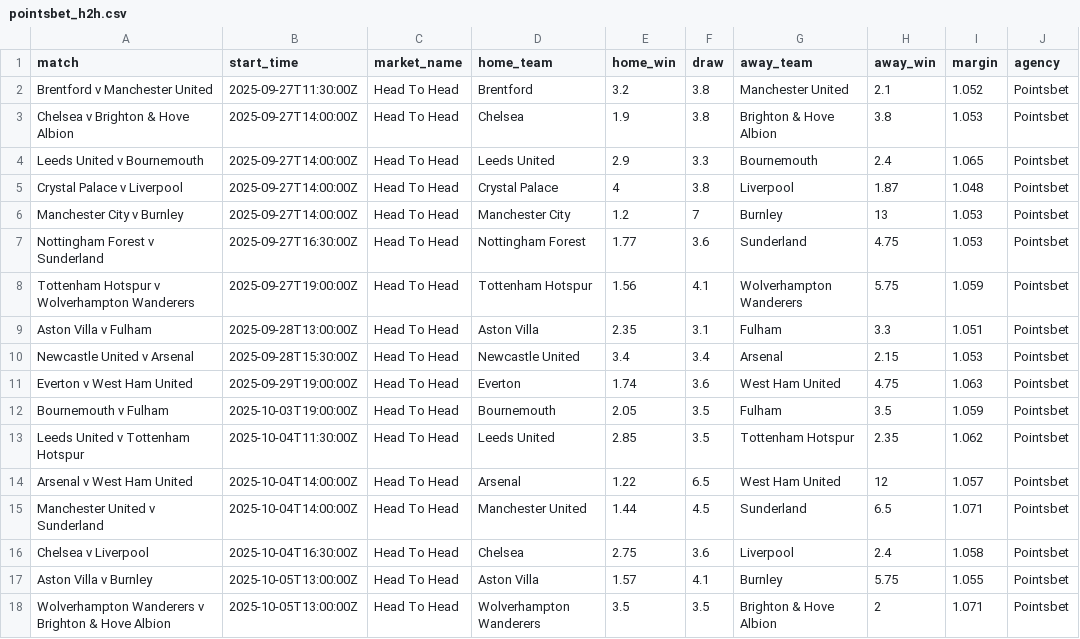
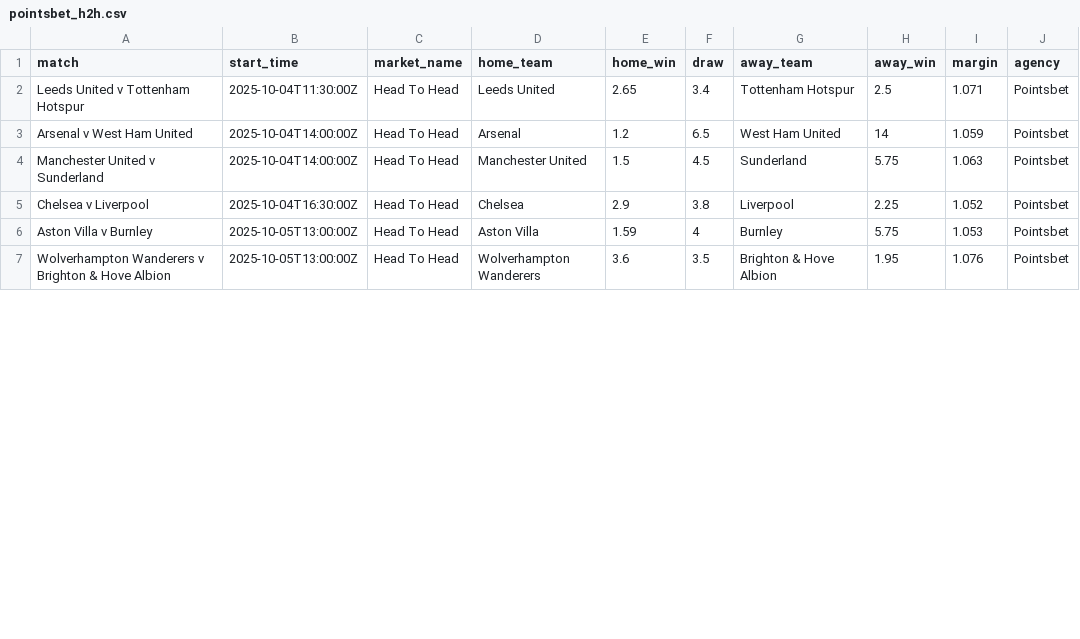
Before and after one commit to jamesbrown1417/Soccer, a CSV file: Data/scraped_odds/EPL/pointsbet_h2h.csv, drawn as a sheet; only a part is shown; the diff covers the shown part only.

```diff
--- a/Data/scraped_odds/EPL/pointsbet_h2h.csv
+++ b/Data/scraped_odds/EPL/pointsbet_h2h.csv
@@ -1,18 +1,7 @@
 match,start_time,market_name,home_team,home_win,draw,away_team,away_win,margin,agency
-Brentford v Manchester United,2025-09-27T11:30:00Z,Head To Head,Brentford,3.2,3.8,Manchester United,2.1,1.052,Pointsbet
-Chelsea v Brighton & Hove Albion,2025-09-27T14:00:00Z,Head To Head,Chelsea,1.9,3.8,Brighton & Hove Albion,3.8,1.053,Pointsbet
-Leeds United v Bournemouth,2025-09-27T14:00:00Z,Head To Head,Leeds United,2.9,3.3,Bournemouth,2.4,1.065,Pointsbet
-Crystal Palace v Liverpool,2025-09-27T14:00:00Z,Head To Head,Crystal Palace,4,3.8,Liverpool,1.87,1.048,Pointsbet
-Manchester City v Burnley,2025-09-27T14:00:00Z,Head To Head,Manchester City,1.2,7,Burnley,13,1.053,Pointsbet
-Nottingham Forest v Sunderland,2025-09-27T16:30:00Z,Head To Head,Nottingham Forest,1.77,3.6,Sunderland,4.75,1.053,Pointsbet
-Tottenham Hotspur v Wolverhampton Wanderers,2025-09-27T19:00:00Z,Head To Head,Tottenham Hotspur,1.56,4.1,Wolverhampton Wanderers,5.75,1.059,Pointsbet
-Aston Villa v Fulham,2025-09-28T13:00:00Z,Head To Head,Aston Villa,2.35,3.1,Fulham,3.3,1.051,Pointsbet
-Newcastle United v Arsenal,2025-09-28T15:30:00Z,Head To Head,Newcastle United,3.4,3.4,Arsenal,2.15,1.053,Pointsbet
-Everton v West Ham United,2025-09-29T19:00:00Z,Head To Head,Everton,1.74,3.6,West Ham United,4.75,1.063,Pointsbet
-Bournemouth v Fulham,2025-10-03T19:00:00Z,Head To Head,Bournemouth,2.05,3.5,Fulham,3.5,1.059,Pointsbet
-Leeds United v Tottenham Hotspur,2025-10-04T11:30:00Z,Head To Head,Leeds United,2.85,3.5,Tottenham Hotspur,2.35,1.062,Pointsbet
-Arsenal v West Ham United,2025-10-04T14:00:00Z,Head To Head,Arsenal,1.22,6.5,West Ham United,12,1.057,Pointsbet
-Manchester United v Sunderland,2025-10-04T14:00:00Z,Head To Head,Manchester United,1.44,4.5,Sunderland,6.5,1.071,Pointsbet
-Chelsea v Liverpool,2025-10-04T16:30:00Z,Head To Head,Chelsea,2.75,3.6,Liverpool,2.4,1.058,Pointsbet
-Aston Villa v Burnley,2025-10-05T13:00:00Z,Head To Head,Aston Villa,1.57,4.1,Burnley,5.75,1.055,Pointsbet
-Wolverhampton Wanderers v Brighton & Hove Albion,2025-10-05T13:00:00Z,Head To Head,Wolverhampton Wanderers,3.5,3.5,Brighton & Hove Albion,2,1.071,Pointsbet
+Leeds United v Tottenham Hotspur,2025-10-04T11:30:00Z,Head To Head,Leeds United,2.65,3.4,Tottenham Hotspur,2.5,1.071,Pointsbet
+Arsenal v West Ham United,2025-10-04T14:00:00Z,Head To Head,Arsenal,1.2,6.5,West Ham United,14,1.059,Pointsbet
+Manchester United v Sunderland,2025-10-04T14:00:00Z,Head To Head,Manchester United,1.5,4.5,Sunderland,5.75,1.063,Pointsbet
+Chelsea v Liverpool,2025-10-04T16:30:00Z,Head To Head,Chelsea,2.9,3.8,Liverpool,2.25,1.052,Pointsbet
+Aston Villa v Burnley,2025-10-05T13:00:00Z,Head To Head,Aston Villa,1.59,4,Burnley,5.75,1.053,Pointsbet
+Wolverhampton Wanderers v Brighton & Hove Albion,2025-10-05T13:00:00Z,Head To Head,Wolverhampton Wanderers,3.6,3.5,Brighton & Hove Albion,1.95,1.076,Pointsbet
```
Also changed, not shown: 10 edited cells elsewhere in this file, Data/scraped_odds/EPL/dabble_player_shots.csv, Data/scraped_odds/EPL/neds_player_assists.csv, 50 other files.
